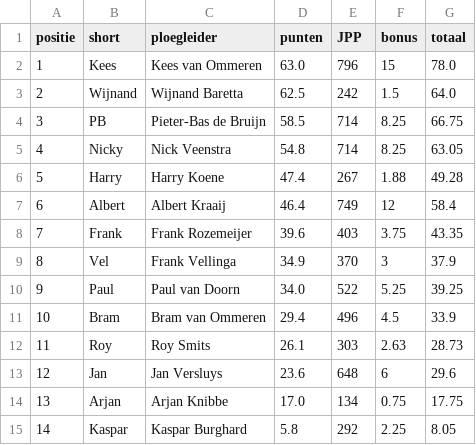
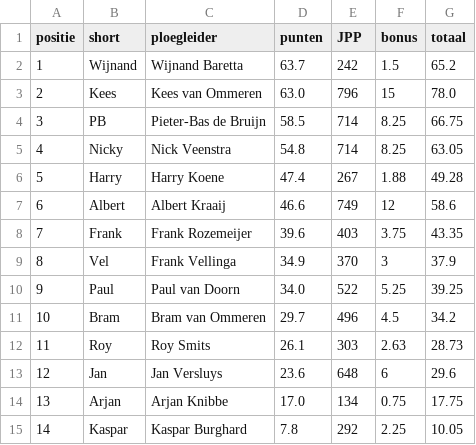
Before and after one commit to wijnandb/wielerspel2024, a CSV file: _data/ranking.csv, drawn as a sheet.

```diff
--- a/_data/ranking.csv
+++ b/_data/ranking.csv
@@ -1,4 +1,4 @@
 positie,short,ploegleider,punten,JPP,bonus,totaal
-1,Kees,Kees van Ommeren,63.0,796,15,78.0
-2,Wijnand,Wijnand Baretta,62.5,242,1.5,64.0
+1,Wijnand,Wijnand Baretta,63.7,242,1.5,65.2
+2,Kees,Kees van Ommeren,63.0,796,15,78.0
 3,PB,Pieter-Bas de Bruijn,58.5,714,8.25,66.75
@@ -6,3 +6,3 @@ positie,short,ploegleider,punten,JPP,bonus,totaal
 5,Harry,Harry Koene,47.4,267,1.88,49.28
-6,Albert,Albert Kraaij,46.4,749,12,58.4
+6,Albert,Albert Kraaij,46.6,749,12,58.6
 7,Frank,Frank Rozemeijer,39.6,403,3.75,43.35
@@ -10,3 +10,3 @@ positie,short,ploegleider,punten,JPP,bonus,totaal
 9,Paul,Paul van Doorn,34.0,522,5.25,39.25
-10,Bram,Bram van Ommeren,29.4,496,4.5,33.9
+10,Bram,Bram van Ommeren,29.7,496,4.5,34.2
 11,Roy,Roy Smits,26.1,303,2.63,28.73
@@ -14,2 +14,2 @@ positie,short,ploegleider,punten,JPP,bonus,totaal
 13,Arjan,Arjan Knibbe,17.0,134,0.75,17.75
-14,Kaspar,Kaspar Burghard,5.8,292,2.25,8.05
+14,Kaspar,Kaspar Burghard,7.8,292,2.25,10.05
```
Also changed, not shown: _data/latest_results_with_points.csv, _data/ploegleiders/albert.csv, 8 other files.
